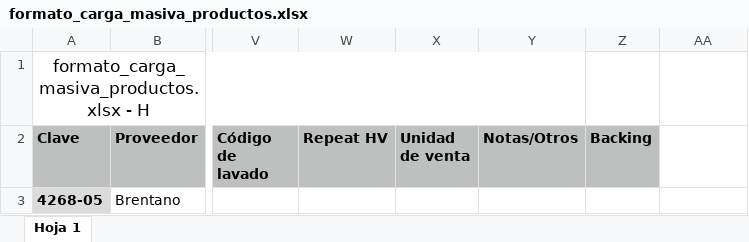
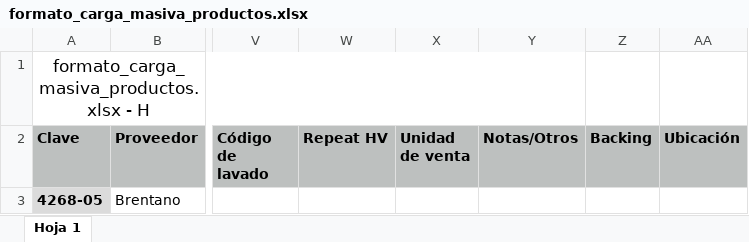
Before and after one commit to fjah90/mirror, an Excel workbook: public/archivos/formato_carga_masiva_productos.xlsx, sheet Hoja 1, drawn as a sheet; only a part is shown, gaps mark what is left out; values as stored, in another font and other column widths than the file's, no borders; the diff names each change by its address in the sheet, - before the commit and + after, or states it on an @@ line.

```diff
--- a/public/archivos/formato_carga_masiva_productos.xlsx (sheet Hoja 1)
+++ b/public/archivos/formato_carga_masiva_productos.xlsx (sheet Hoja 1)
-AA2: (empty)
+AA2: Ubicación
-AA2 fill: none
+AA2 fill: #BDC0BF
```
Also changed, not shown: public/archivos/formato_carga_masiva_productos_tapices.xlsx, 1 other file.
